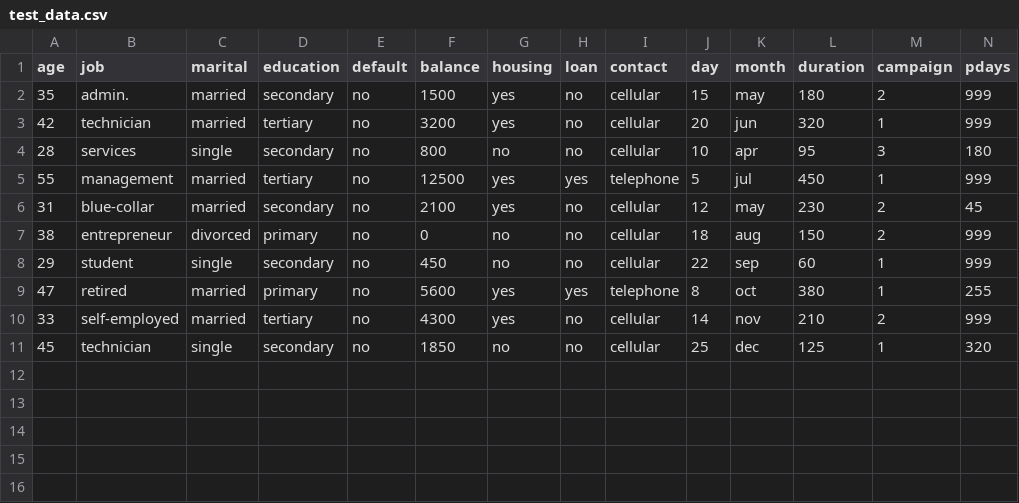
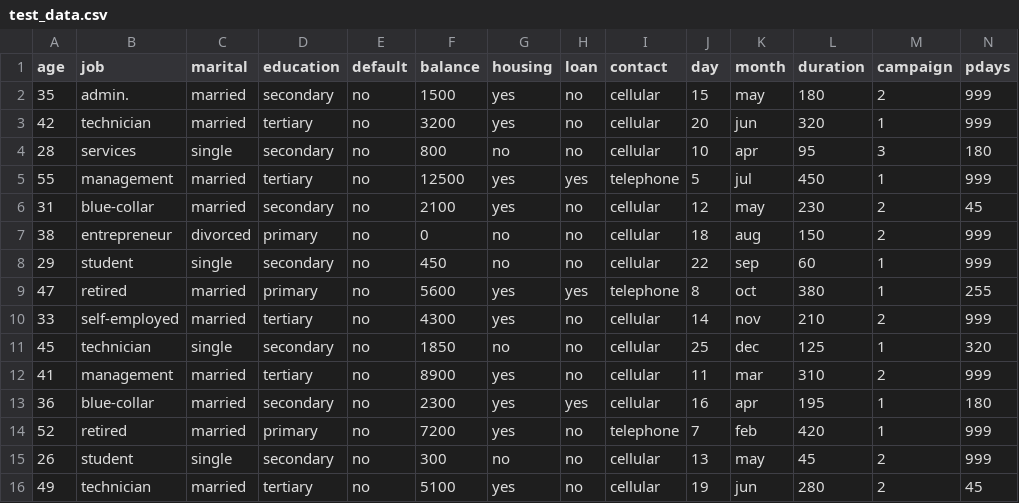
Before and after one commit to brnsarma/bank-marketing-ml-app, a CSV file: data/test_data.csv, drawn as a sheet; only a part is shown; rows hold the shown columns only; the diff names each change by its address in the sheet, - before the commit and + after, or states it on an @@ line.

Commit message:
Add new records to test_data.csv

```diff
--- a/data/test_data.csv
+++ b/data/test_data.csv
+row 12: 41 | management | married | tertiary | no | 8900 | yes | no | cellular | 11 | mar | 310 | 2 | 999
+row 13: 36 | blue-collar | married | secondary | no | 2300 | yes | yes | cellular | 16 | apr | 195 | 1 | 180
+row 14: 52 | retired | married | primary | no | 7200 | yes | no | telephone | 7 | feb | 420 | 1 | 999
+row 15: 26 | student | single | secondary | no | 300 | no | no | cellular | 13 | may | 45 | 2 | 999
+row 16: 49 | technician | married | tertiary | no | 5100 | yes | no | cellular | 19 | jun | 280 | 2 | 45
```
